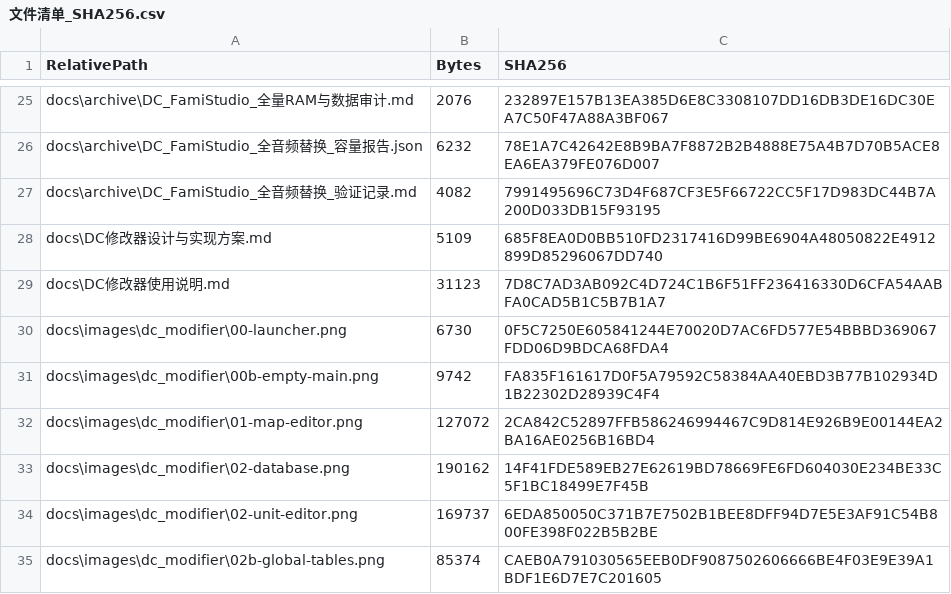
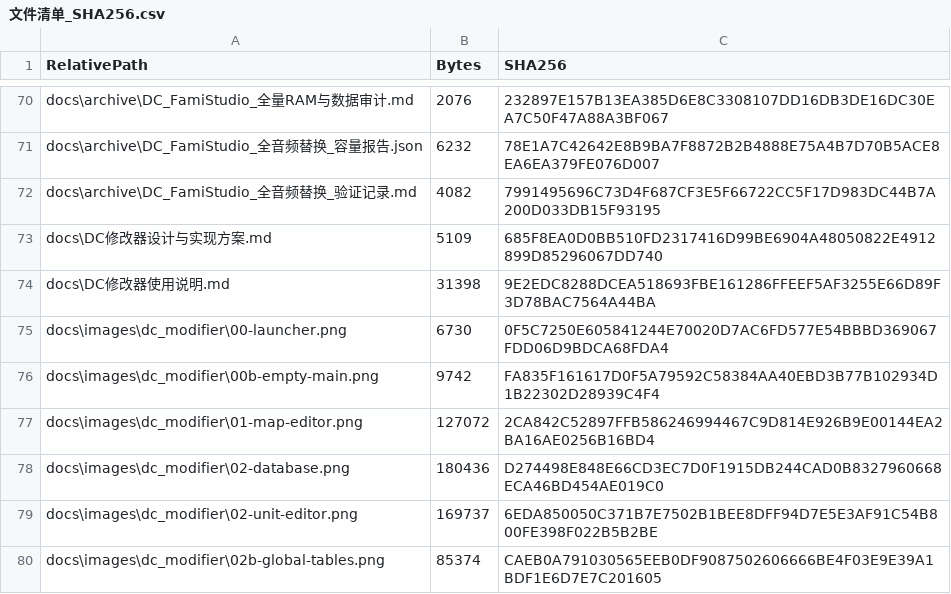
Before and after one commit to Zkkkkkky/mmc3, a CSV file: output/manifest/文件清单_SHA256.csv, drawn as a sheet; only a part is shown, gaps mark what is left out; the diff covers the shown part only.

```diff
--- a/output/manifest/文件清单_SHA256.csv
+++ b/output/manifest/文件清单_SHA256.csv
@@ -28,3 +73,3 @@
 "docs\DC修改器设计与实现方案.md","5109","685F8EA0D0BB510FD2317416D99BE6904A48050822E4912899D85296067DD740"
-"docs\DC修改器使用说明.md","31123","7D8C7AD3AB092C4D724C1B6F51FF236416330D6CFA54AABFA0CAD5B1C5B7B1A7"
+"docs\DC修改器使用说明.md","31398","9E2EDC8288DCEA518693FBE161286FFEEF5AF3255E66D89F3D78BAC7564A44BA"
 "docs\images\dc_modifier\00-launcher.png","6730","0F5C7250E605841244E70020D7AC6FD577E54BBBD369067FDD06D9BDCA68FDA4"
@@ -32,3 +77,3 @@
 "docs\images\dc_modifier\01-map-editor.png","127072","2CA842C52897FFB586246994467C9D814E926B9E00144EA2BA16AE0256B16BD4"
-"docs\images\dc_modifier\02-database.png","190162","14F41FDE589EB27E62619BD78669FE6FD604030E234BE33C5F1BC18499E7F45B"
+"docs\images\dc_modifier\02-database.png","180436","D274498E848E66CD3EC7D0F1915DB244CAD0B8327960668ECA46BD454AE019C0"
 "docs\images\dc_modifier\02-unit-editor.png","169737","6EDA850050C371B7E7502B1BEE8DFF94D7E5E3AF91C54B800FE398F022B5B2BE"
```
Also changed, not shown: 45 added rows and 21 edited cells elsewhere in this file, 58 other files.
